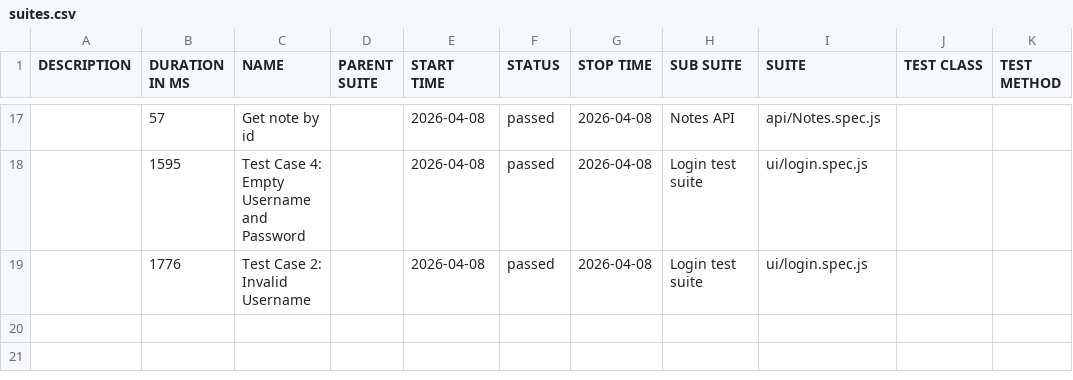
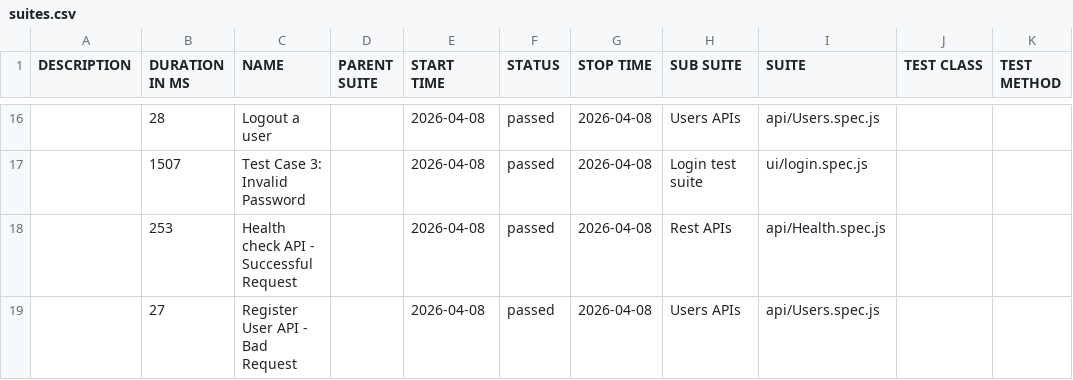
Before and after one commit to NimishaPathak/playwright-expandtesting-framework, a CSV file: data/suites.csv, drawn as a sheet; only a part is shown, gaps mark what is left out; the diff covers the shown part only.

```diff
--- a/data/suites.csv
+++ b/data/suites.csv
@@ -17,3 +16,4 @@
-"","57","Get note by id","","2026-04-08","passed","2026-04-08","Notes API","api/Notes.spec.js","",""
-"","1595","Test Case 4: Empty Username and Password","","2026-04-08","passed","2026-04-08","Login test suite","ui/login.spec.js","",""
-"","1776","Test Case 2: Invalid Username","","2026-04-08","passed","2026-04-08","Login test suite","ui/login.spec.js","",""
+"","28","Logout a user","","2026-04-08","passed","2026-04-08","Users APIs","api/Users.spec.js","",""
+"","1507","Test Case 3: Invalid Password","","2026-04-08","passed","2026-04-08","Login test suite","ui/login.spec.js","",""
+"","253","Health check API - Successful Request","","2026-04-08","passed","2026-04-08","Rest APIs","api/Health.spec.js","",""
+"","27","Register User API - Bad Request","","2026-04-08","passed","2026-04-08","Users APIs","api/Users.spec.js","",""
```
Also changed, not shown: 4 added rows, 5 removed rows and 23 edited cells elsewhere in this file, 50 other files.
